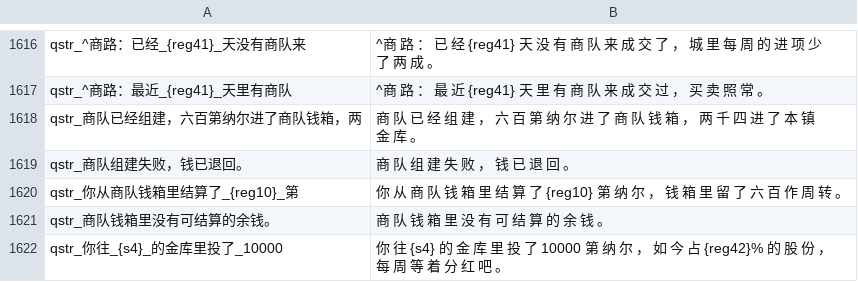
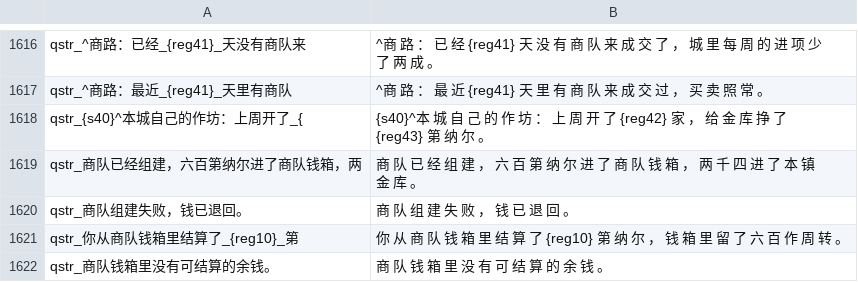
Before and after one commit to Augdgasjkh354-lang/ok, a CSV file: localization/cn_s/quick_strings.csv, drawn as a sheet; only a part is shown, gaps mark what is left out; the shorter side is filled out with more unchanged rows.

```diff
--- a/localization/cn_s/quick_strings.csv
+++ b/localization/cn_s/quick_strings.csv
@@ -1617,2 +1617,3 @@ qstr_^商路：已经_{reg41}_天没有商队来|^商 路 ： 已 经 {reg41}
 qstr_^商路：最近_{reg41}_天里有商队|^商 路 ： 最 近 {reg41} 天 里 有 商 队 来 成 交 过 ， 买 卖 照 常 。
+qstr_{s40}^本城自己的作坊：上周开了_{|{s40}^本 城 自 己 的 作 坊 ： 上 周 开 了 {reg42} 家 ， 给 金 库 挣 了 {reg43} 第 纳 尔 。
 qstr_商队已经组建，六百第纳尔进了商队钱箱，两|商 队 已 经 组 建 ， 六 百 第 纳 尔 进 了 商 队 钱 箱 ， 两 千 四 进 了 本 镇 金 库 。
```
Also changed, not shown: localization/cn_s/game_menus.csv, localization/cns/game_menus.csv, 25 other files.
